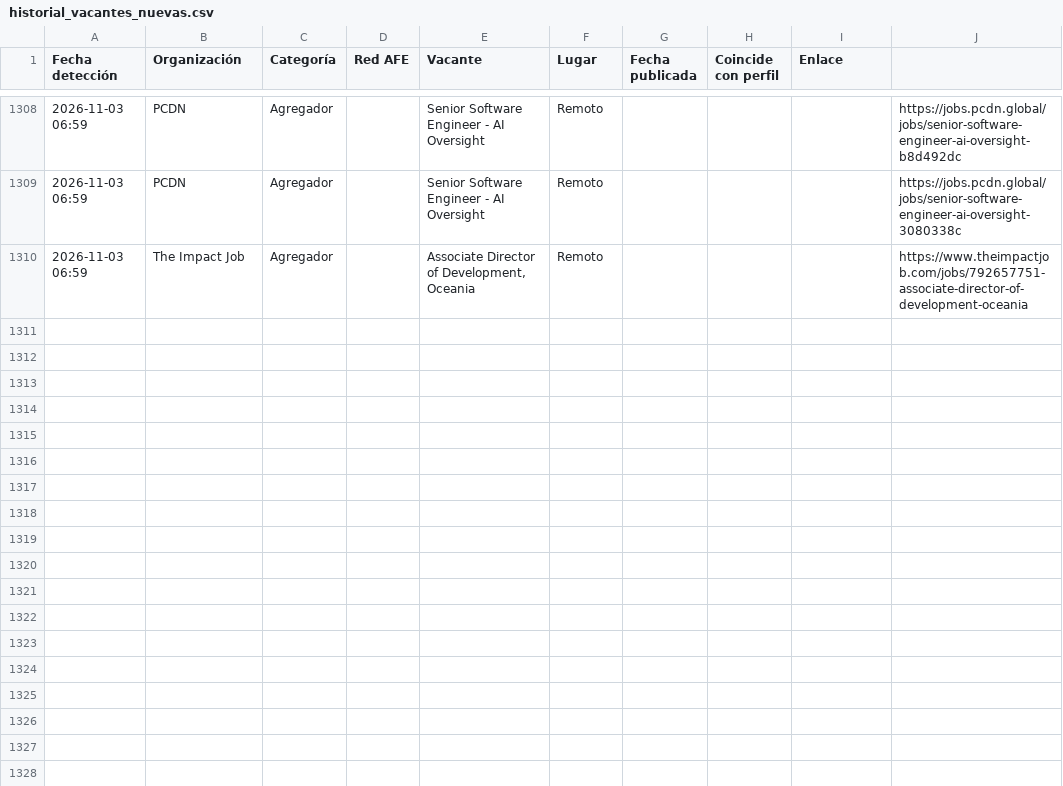
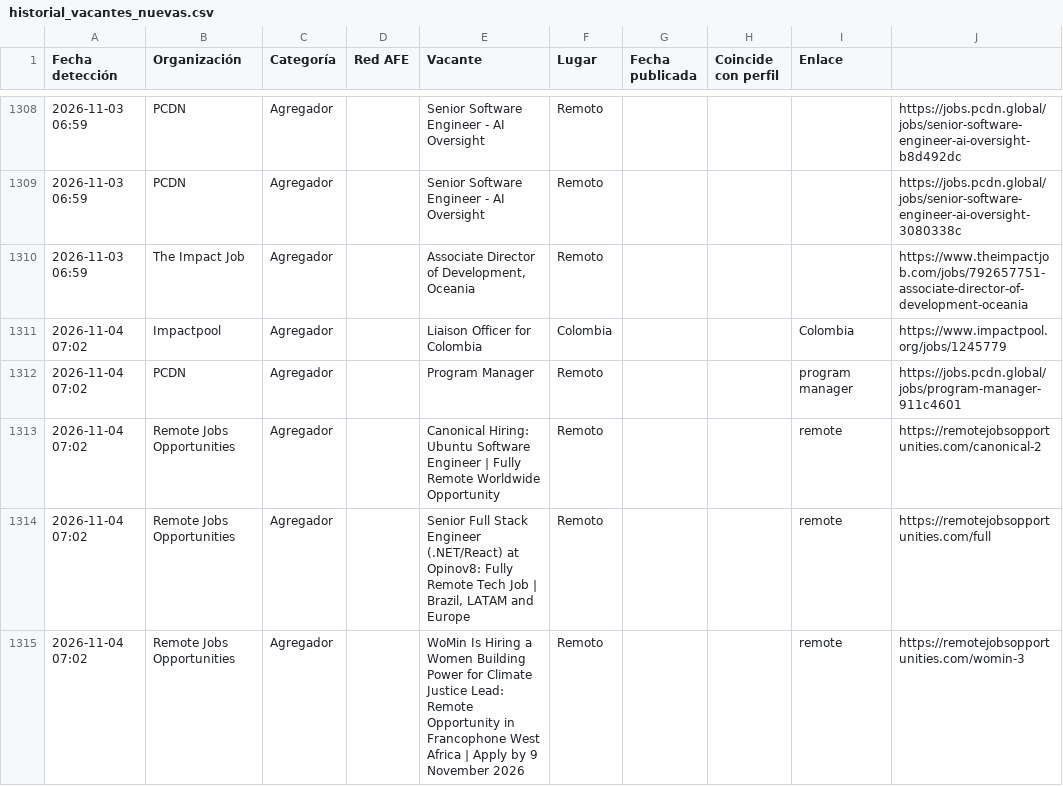
Before and after one commit to sinsubtitulos/radar, a CSV file: salida/historial_vacantes_nuevas.csv, drawn as a sheet; only a part is shown, gaps mark what is left out; the diff covers the shown part only.

```diff
--- a/salida/historial_vacantes_nuevas.csv
+++ b/salida/historial_vacantes_nuevas.csv
@@ -1310 +1310,6 @@
 2026-11-03 06:59;The Impact Job;Agregador;;Associate Director of Development, Oceania;Remoto;;;;https://www.theimpactjob.com/jobs/792657751-associate-director-of-development-oceania
+2026-11-04 07:02;Impactpool;Agregador;;Liaison Officer for Colombia;Colombia;;;Colombia;https://www.impactpool.org/jobs/1245779
+2026-11-04 07:02;PCDN;Agregador;;Program Manager;Remoto;;;program manager;https://jobs.pcdn.global/jobs/program-manager-911c4601
+2026-11-04 07:02;Remote Jobs Opportunities;Agregador;;Canonical Hiring: Ubuntu Software Engineer | Fully Remote Worldwide Opportunity;Remoto;;;remote;https://remotejobsopportunities.com/canonical-2
+2026-11-04 07:02;Remote Jobs Opportunities;Agregador;;Senior Full Stack Engineer (.NET/React) at Opinov8: Fully Remote Tech Job | Brazil, LATAM and Europe;Remoto;;;remote;https://remotejobsopportunities.com/full
+2026-11-04 07:02;Remote Jobs Opportunities;Agregador;;WoMin Is Hiring a Women Building Power for Climate Justice Lead: Remote Opportunity in Francophone West Africa | Apply by 9 November 2026;Remoto;;;remote;https://remotejobsopportunities.com/womin-3
```
Also changed, not shown: 25 added rows elsewhere in this file, salida/vacantes_activas.csv, salida/vacantes_nuevas.csv, 3 other files.
